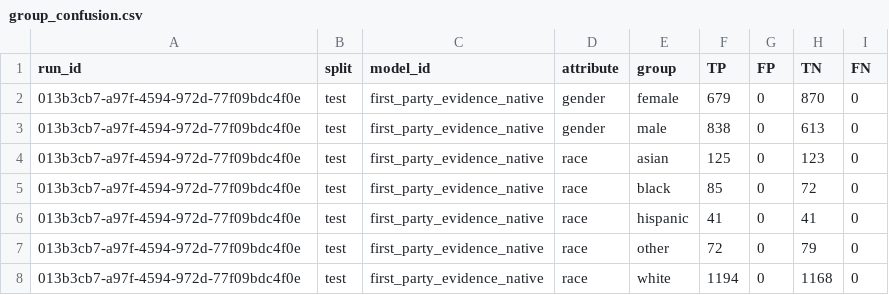
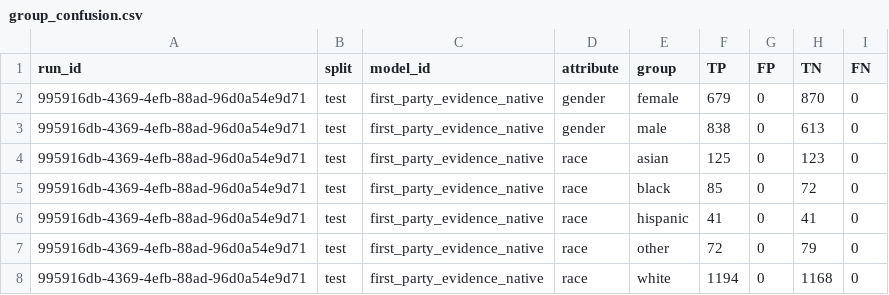
Before and after one commit to equilens-labs/fl-bsa-whitepaper, a CSV file: intake/group_confusion.csv, drawn as a sheet.

```diff
--- a/intake/group_confusion.csv
+++ b/intake/group_confusion.csv
@@ -1,8 +1,8 @@
 run_id,split,model_id,attribute,group,TP,FP,TN,FN
-013b3cb7-a97f-4594-972d-77f09bdc4f0e,test,first_party_evidence_native,gender,female,679,0,870,0
-013b3cb7-a97f-4594-972d-77f09bdc4f0e,test,first_party_evidence_native,gender,male,838,0,613,0
-013b3cb7-a97f-4594-972d-77f09bdc4f0e,test,first_party_evidence_native,race,asian,125,0,123,0
-013b3cb7-a97f-4594-972d-77f09bdc4f0e,test,first_party_evidence_native,race,black,85,0,72,0
-013b3cb7-a97f-4594-972d-77f09bdc4f0e,test,first_party_evidence_native,race,hispanic,41,0,41,0
-013b3cb7-a97f-4594-972d-77f09bdc4f0e,test,first_party_evidence_native,race,other,72,0,79,0
-013b3cb7-a97f-4594-972d-77f09bdc4f0e,test,first_party_evidence_native,race,white,1194,0,1168,0
+995916db-4369-4efb-88ad-96d0a54e9d71,test,first_party_evidence_native,gender,female,679,0,870,0
+995916db-4369-4efb-88ad-96d0a54e9d71,test,first_party_evidence_native,gender,male,838,0,613,0
+995916db-4369-4efb-88ad-96d0a54e9d71,test,first_party_evidence_native,race,asian,125,0,123,0
+995916db-4369-4efb-88ad-96d0a54e9d71,test,first_party_evidence_native,race,black,85,0,72,0
+995916db-4369-4efb-88ad-96d0a54e9d71,test,first_party_evidence_native,race,hispanic,41,0,41,0
+995916db-4369-4efb-88ad-96d0a54e9d71,test,first_party_evidence_native,race,other,72,0,79,0
+995916db-4369-4efb-88ad-96d0a54e9d71,test,first_party_evidence_native,race,white,1194,0,1168,0
```
Also changed, not shown: intake/metrics_long.csv, intake/selection_rates.csv, 28 other files.
